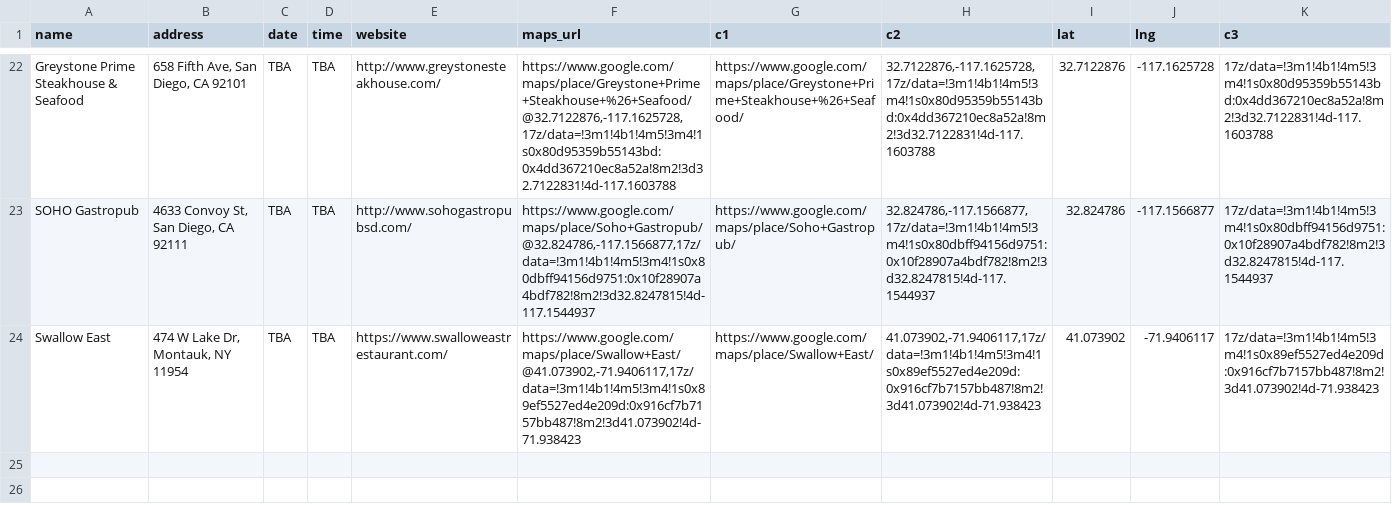
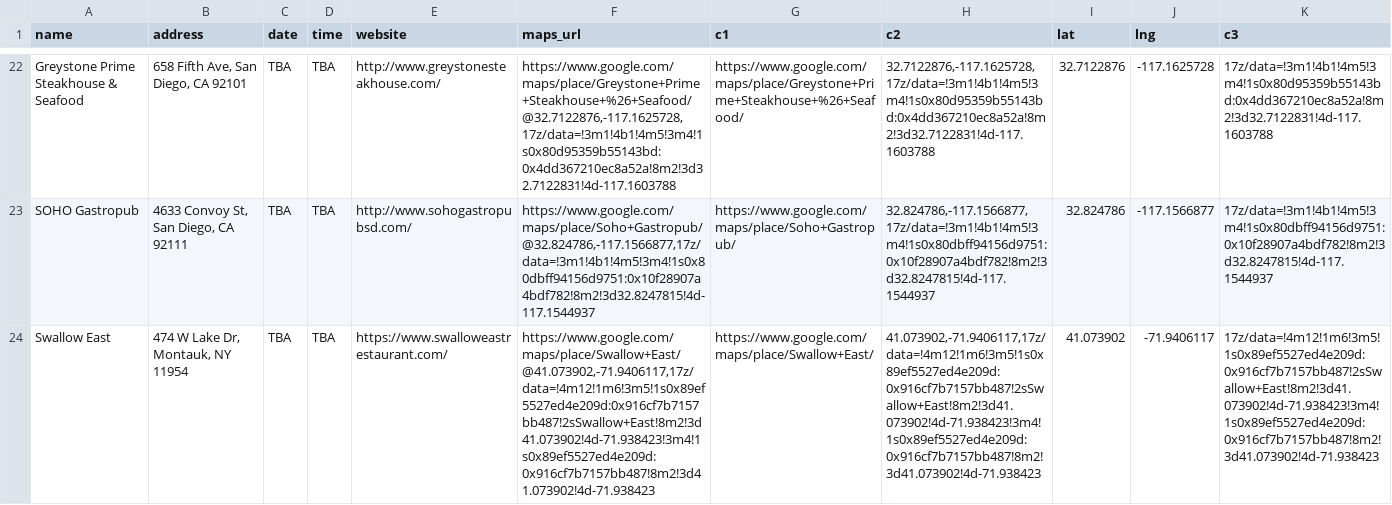
Before and after one commit to russian-standard-vodka/muleweek, a CSV file: bars.csv, drawn as a sheet; only a part is shown, gaps mark what is left out; the diff names each change by its address in the sheet, - before the commit and + after, or states it on an @@ line.

Commit message:
Update bars.csv

```diff
--- a/bars.csv
+++ b/bars.csv
-F24 (maps_url): https://www.google.com/maps/place/Swallow+East/@41.073902,-71.9406117,17z/data=!3m1!4b1!4m5!3m4!1s0x89ef5527ed4e209d:0x916cf7b7157bb487!8m2!3d41.073902!4d-71.938423
+F24 (maps_url): https://www.google.com/maps/place/Swallow+East/@41.073902,-71.9406117,17z/data=!4m12!1m6!3m5!1s0x89ef5527ed4e209d:0x916cf7b7157bb487!2sSwallow+East!8m2!3d41.073902!4d-71.938423!3m4!1s0x89ef5527ed4e209d:0x916cf7b7157bb487!8m2!3d41.073902!4d-71.938423
-H24 (c2): 41.073902,-71.9406117,17z/data=!3m1!4b1!4m5!3m4!1s0x89ef5527ed4e209d:0x916cf7b7157bb487!8m2!3d41.073902!4d-71.938423
+H24 (c2): 41.073902,-71.9406117,17z/data=!4m12!1m6!3m5!1s0x89ef5527ed4e209d:0x916cf7b7157bb487!2sSwallow+East!8m2!3d41.073902!4d-71.938423!3m4!1s0x89ef5527ed4e209d:0x916cf7b7157bb487!8m2!3d41.073902!4d-71.938423
-K24 (c3): 17z/data=!3m1!4b1!4m5!3m4!1s0x89ef5527ed4e209d:0x916cf7b7157bb487!8m2!3d41.073902!4d-71.938423
+K24 (c3): 17z/data=!4m12!1m6!3m5!1s0x89ef5527ed4e209d:0x916cf7b7157bb487!2sSwallow+East!8m2!3d41.073902!4d-71.938423!3m4!1s0x89ef5527ed4e209d:0x916cf7b7157bb487!8m2!3d41.073902!4d-71.938423
```
